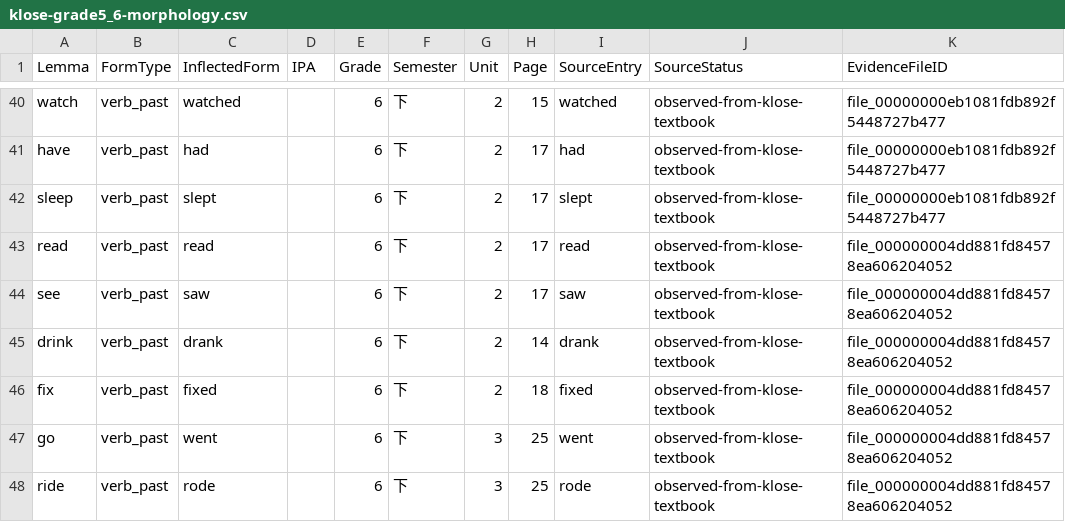
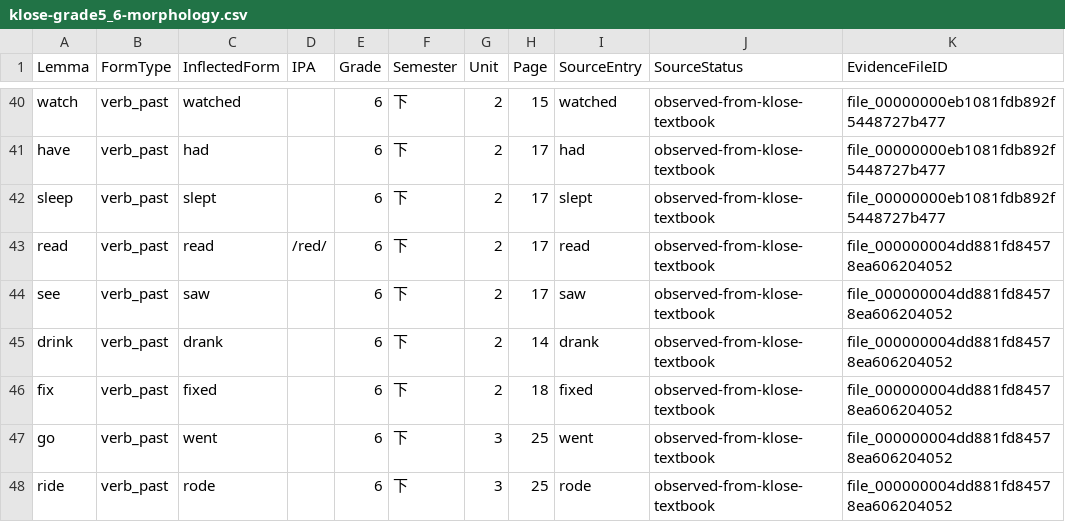
Before and after one commit to whisper-wind17/English, a CSV file: anki/klose/source_reference/klose-grade5_6-morphology.csv, drawn as a sheet; only a part is shown, gaps mark what is left out.

Commit message:
source: correct Grade 5-6 morphology read pronunciation

```diff
--- a/anki/klose/source_reference/klose-grade5_6-morphology.csv
+++ b/anki/klose/source_reference/klose-grade5_6-morphology.csv
@@ -42,3 +42,3 @@ have,verb_past,had,,6,下,2,17,had,observed-from-klose-textbook,file_00000000eb1
 sleep,verb_past,slept,,6,下,2,17,slept,observed-from-klose-textbook,file_00000000eb1081fdb892f5448727b477
-read,verb_past,read,,6,下,2,17,read,observed-from-klose-textbook,file_000000004dd881fd84578ea606204052
+read,verb_past,read,/red/,6,下,2,17,read,observed-from-klose-textbook,file_000000004dd881fd84578ea606204052
 see,verb_past,saw,,6,下,2,17,saw,observed-from-klose-textbook,file_000000004dd881fd84578ea606204052
```
